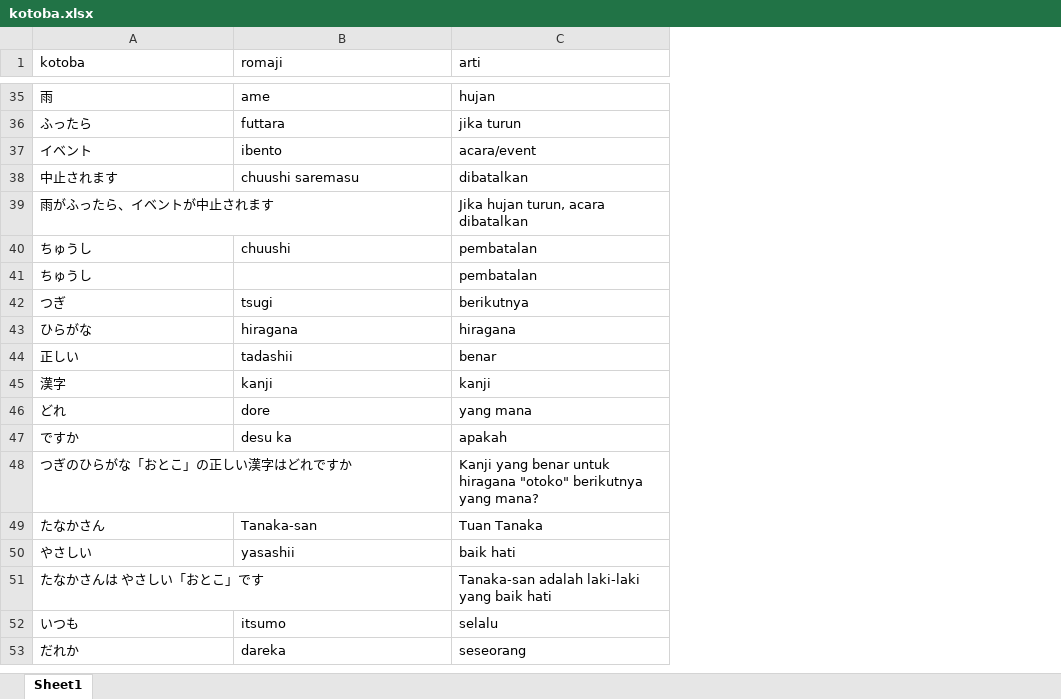
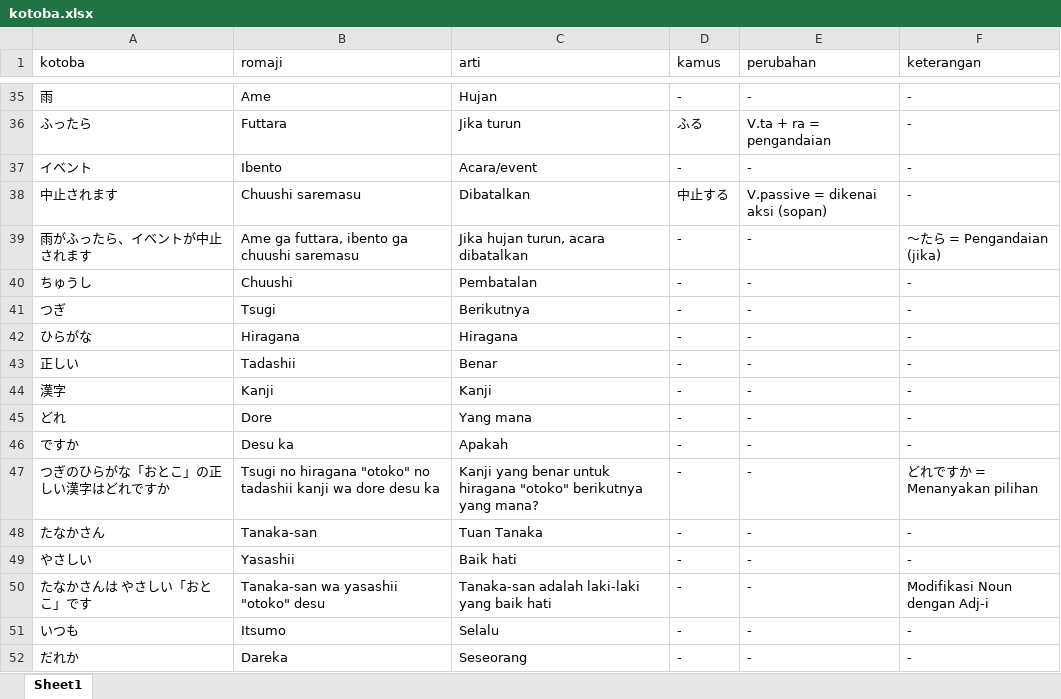
Before and after one commit to andigunawan182/kotoba-app, an Excel workbook: public/kotoba.xlsx, sheet Sheet1, drawn as a sheet; only a part is shown, gaps mark what is left out; values as stored, in another font and other column widths than the file's, no cell formats; removed rows and columns are numbered as before the commit, all else as after; the diff covers the shown part only; the diff names each change by its address in the sheet, - before the commit and + after, or states it on an @@ line.

```diff
--- a/public/kotoba.xlsx (sheet Sheet1)
+++ b/public/kotoba.xlsx (sheet Sheet1)
+column D (kamus), rows 35-52: - | ふる | - | 中止する | - | - | - | - | - | - | - | - | - | - | - | - | - | -
+column E (perubahan), rows 35-52: - | V.ta + ra = pengandaian | - | V.passive = dikenai aksi (sopan) | - | - | - | - | - | - | - | - | - | - | - | - | - | -
+column F (keterangan), rows 35-52: - | - | - | - | ～たら = Pengandaian (jika) | - | - | - | - | - | - | - | どれですか = Menanyakan pilihan | - | - | Modifikasi Noun dengan Adj-i | - | -
-B35 (romaji): ame
+B35 (romaji): Ame
-C35 (arti): hujan
+C35 (arti): Hujan
-B36 (romaji): futtara
+B36 (romaji): Futtara
-C36 (arti): jika turun
+C36 (arti): Jika turun
-B37 (romaji): ibento
+B37 (romaji): Ibento
-C37 (arti): acara/event
+C37 (arti): Acara/event
-B38 (romaji): chuushi saremasu
+B38 (romaji): Chuushi saremasu
-C38 (arti): dibatalkan
+C38 (arti): Dibatalkan
-B39 (romaji): (empty)
+B39 (romaji): Ame ga futtara, ibento ga chuushi saremasu
-B40 (romaji): chuushi
+B40 (romaji): Chuushi
-C40 (arti): pembatalan
+C40 (arti): Pembatalan
-row 41: ちゅうし |  | pembatalan
-B41 (romaji): tsugi
+B41 (romaji): Tsugi
-C41 (arti): berikutnya
+C41 (arti): Berikutnya
-B42 (romaji): hiragana
+B42 (romaji): Hiragana
-C42 (arti): hiragana
+C42 (arti): Hiragana
-B43 (romaji): tadashii
+B43 (romaji): Tadashii
-C43 (arti): benar
+C43 (arti): Benar
-B44 (romaji): kanji
+B44 (romaji): Kanji
-C44 (arti): kanji
+C44 (arti): Kanji
-B45 (romaji): dore
+B45 (romaji): Dore
-C45 (arti): yang mana
+C45 (arti): Yang mana
-B46 (romaji): desu ka
+B46 (romaji): Desu ka
-C46 (arti): apakah
+C46 (arti): Apakah
-B47 (romaji): (empty)
+B47 (romaji): Tsugi no hiragana "otoko" no tadashii kanji wa dore desu ka
-B49 (romaji): yasashii
+B49 (romaji): Yasashii
-C49 (arti): baik hati
+C49 (arti): Baik hati
-B50 (romaji): (empty)
+B50 (romaji): Tanaka-san wa yasashii "otoko" desu
-B51 (romaji): itsumo
+B51 (romaji): Itsumo
-C51 (arti): selalu
+C51 (arti): Selalu
-B52 (romaji): dareka
+B52 (romaji): Dareka
-C52 (arti): seseorang
+C52 (arti): Seseorang
```
Also changed, not shown: 1 added row, 79 removed rows and 850 edited cells elsewhere in this sheet, cell formats, 1 other file.
